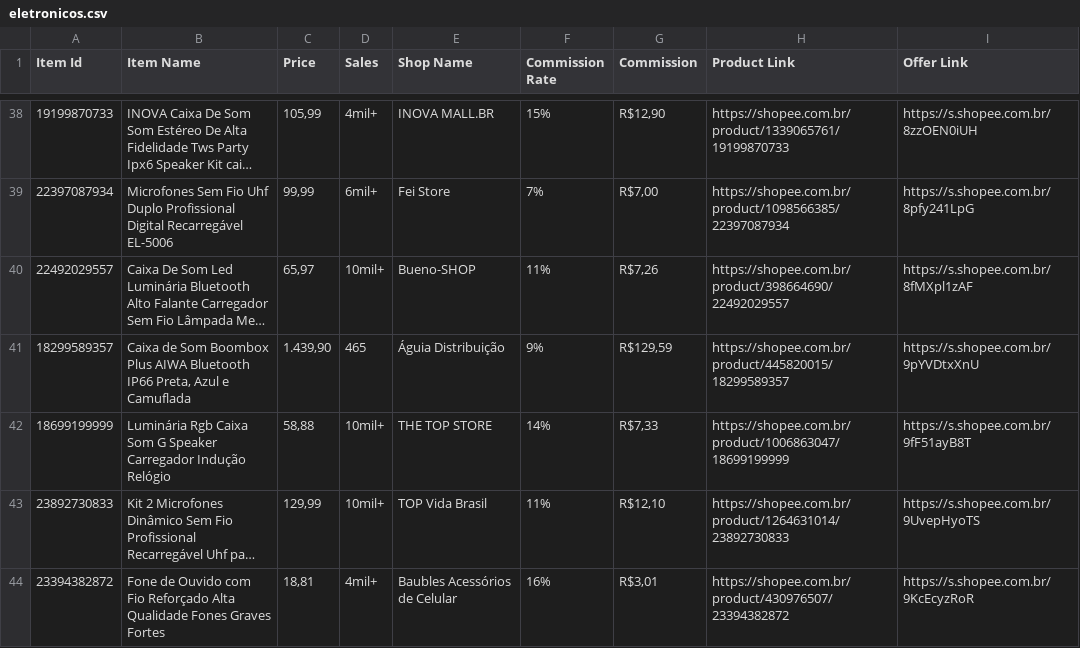
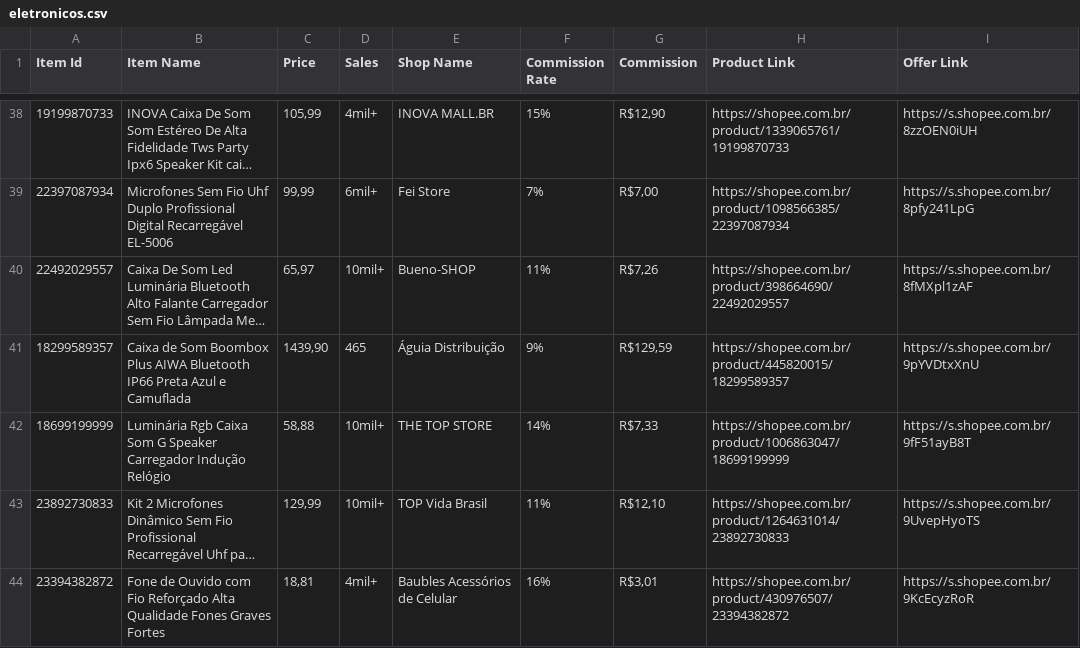
Before and after one commit to MercadimShopp/mercadim-site, a CSV file: data/eletronicos.csv, drawn as a sheet; only a part is shown, gaps mark what is left out; long unchanged cells end in …; the diff names each change by its address in the sheet, - before the commit and + after, or states it on an @@ line.

Commit message:
Update eletronicos.csv

```diff
--- a/data/eletronicos.csv
+++ b/data/eletronicos.csv
-B41 (Item Name): …Bluetooth IP66 Preta, Azul e…
+B41 (Item Name): …Bluetooth IP66 Preta Azul e…
-C41 (Price): 1.439,90
+C41 (Price): 1439,90
```
